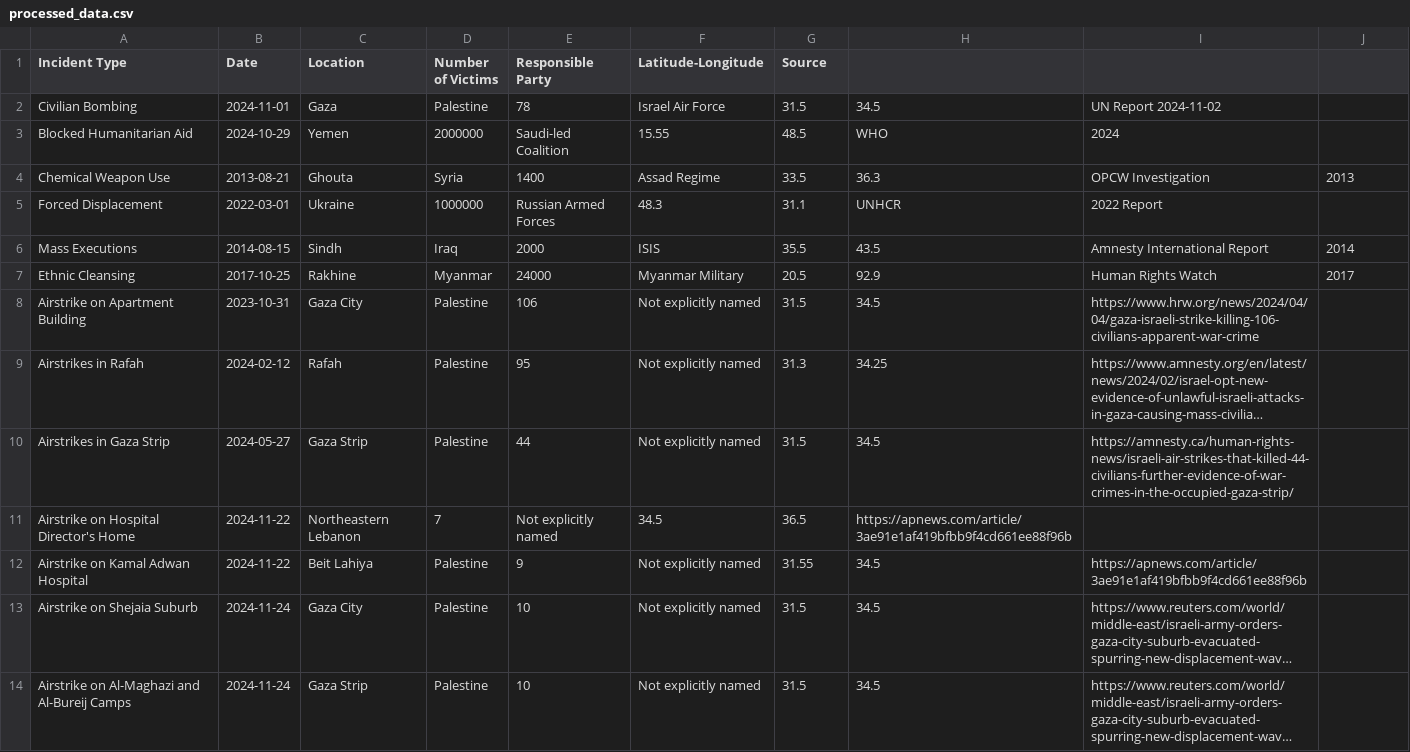
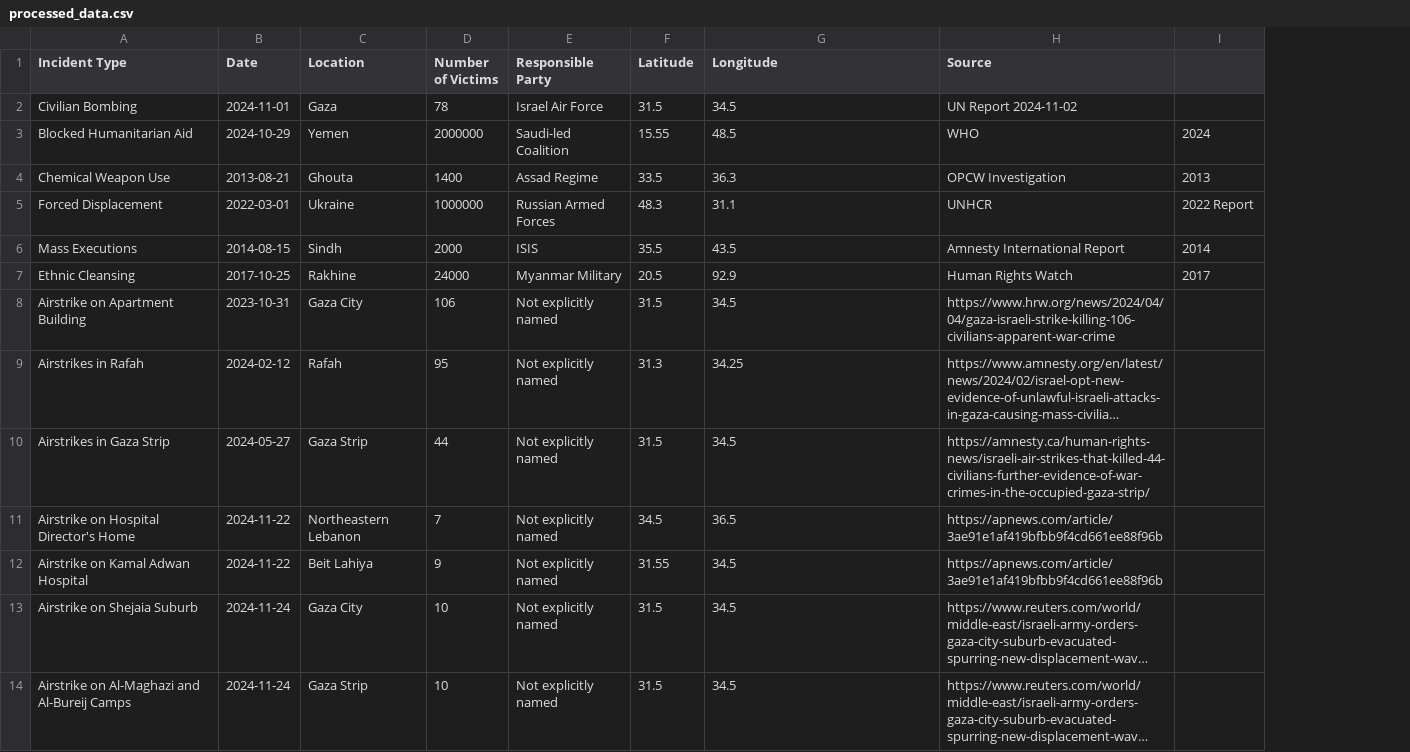
Before and after one commit to musha1140/Ghosts-of-War-Crimes, a CSV file: data/processed_data/processed_data.csv, drawn as a sheet; long unchanged cells end in …; removed rows and columns are numbered as before the commit, all else as after; the diff names each change by its address in the sheet, - before the commit and + after, or states it on an @@ line.

Commit message:
Update processed_data.csv

```diff
--- a/data/processed_data/processed_data.csv
+++ b/data/processed_data/processed_data.csv
-column F (Latitude-Longitude), rows 2-14: Israel Air Force | 15.55 | Assad Regime | 48.3 | ISIS | Myanmar Military | Not explicitly named | Not explicitly named | Not explicitly named | 34.5 | Not explicitly named | Not explicitly named | Not explicitly named
-F1: Source
+F1: Latitude
-G1: (empty)
+G1: Longitude
-H1: (empty)
+H1: Source
-D2 (Number of Victims): Palestine
+D2 (Number of Victims): 78
-E2 (Responsible Party): 78
+E2 (Responsible Party): Israel Air Force
-F3 (Latitude): 48.5
+F3 (Latitude): 15.55
-G3 (Longitude): WHO
+G3 (Longitude): 48.5
-H3 (Source): 2024
+H3 (Source): WHO
-I3: (empty)
+I3: 2024
-D4 (Number of Victims): Syria
+D4 (Number of Victims): 1400
-E4 (Responsible Party): 1400
+E4 (Responsible Party): Assad Regime
-F5 (Latitude): 31.1
+F5 (Latitude): 48.3
-G5 (Longitude): UNHCR
+G5 (Longitude): 31.1
-H5 (Source): 2022 Report
+H5 (Source): UNHCR
-I5: (empty)
+I5: 2022 Report
-D6 (Number of Victims): Iraq
+D6 (Number of Victims): 2000
-E6 (Responsible Party): 2000
+E6 (Responsible Party): ISIS
-D7 (Number of Victims): Myanmar
+D7 (Number of Victims): 24000
-E7 (Responsible Party): 24000
+E7 (Responsible Party): Myanmar Military
-D8 (Number of Victims): Palestine
+D8 (Number of Victims): 106
-E8 (Responsible Party): 106
+E8 (Responsible Party): Not explicitly named
-D9 (Number of Victims): Palestine
+D9 (Number of Victims): 95
-E9 (Responsible Party): 95
+E9 (Responsible Party): Not explicitly named
-D10 (Number of Victims): Palestine
+D10 (Number of Victims): 44
-E10 (Responsible Party): 44
+E10 (Responsible Party): Not explicitly named
-F11 (Latitude): 36.5
+F11 (Latitude): 34.5
-G11 (Longitude): https://apnews.com/article/3ae91e1af419bfbb9f4cd661ee88f96b
+G11 (Longitude): 36.5
-H11 (Source): (empty)
+H11 (Source): https://apnews.com/article/3ae91e1af419bfbb9f4cd661ee88f96b
-D12 (Number of Victims): Palestine
+D12 (Number of Victims): 9
-E12 (Responsible Party): 9
+E12 (Responsible Party): Not explicitly named
-D13:D14 (Number of Victims): Palestine
+D13:D14 (Number of Victims): 10
-E13:E14 (Responsible Party): 10
+E13:E14 (Responsible Party): Not explicitly named
```
